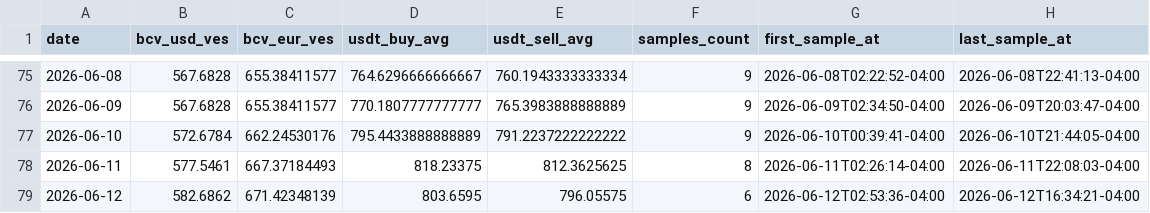
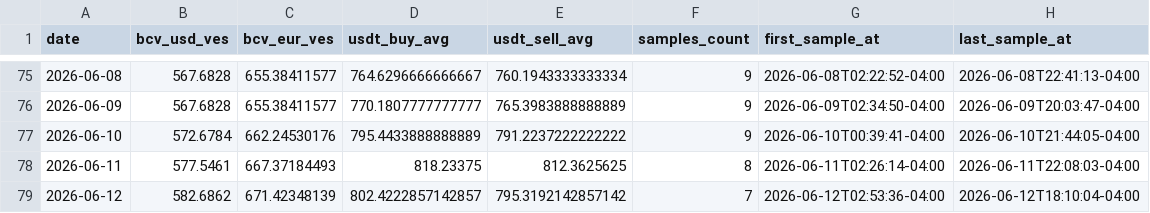
Before and after one commit to vhurdaneta/trmnl-bcv-usdt, a CSV file: data/rates_history.csv, drawn as a sheet; only a part is shown, gaps mark what is left out.

```diff
--- a/data/rates_history.csv
+++ b/data/rates_history.csv
@@ -78,2 +78,2 @@ date,bcv_usd_ves,bcv_eur_ves,usdt_buy_avg,usdt_sell_avg,samples_count,first_samp
 2026-06-11,577.5461,667.37184493,818.23375,812.3625625,8,2026-06-11T02:26:14-04:00,2026-06-11T22:08:03-04:00
-2026-06-12,582.6862,671.42348139,803.6595,796.05575,6,2026-06-12T02:53:36-04:00,2026-06-12T16:34:21-04:00
+2026-06-12,582.6862,671.42348139,802.4222857142857,795.3192142857142,7,2026-06-12T02:53:36-04:00,2026-06-12T18:10:04-04:00
```
Also changed, not shown: data/binance_samples.csv, 1 other file.
